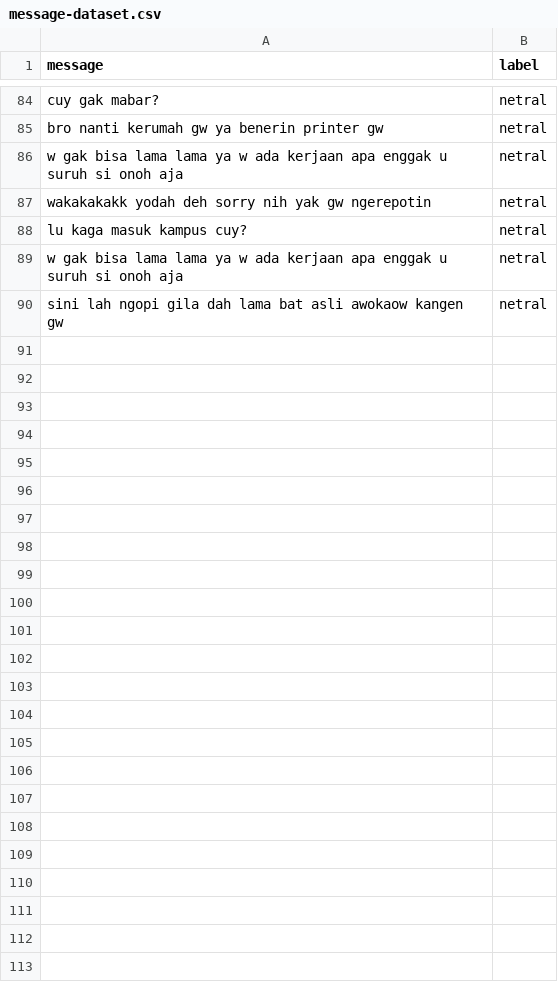
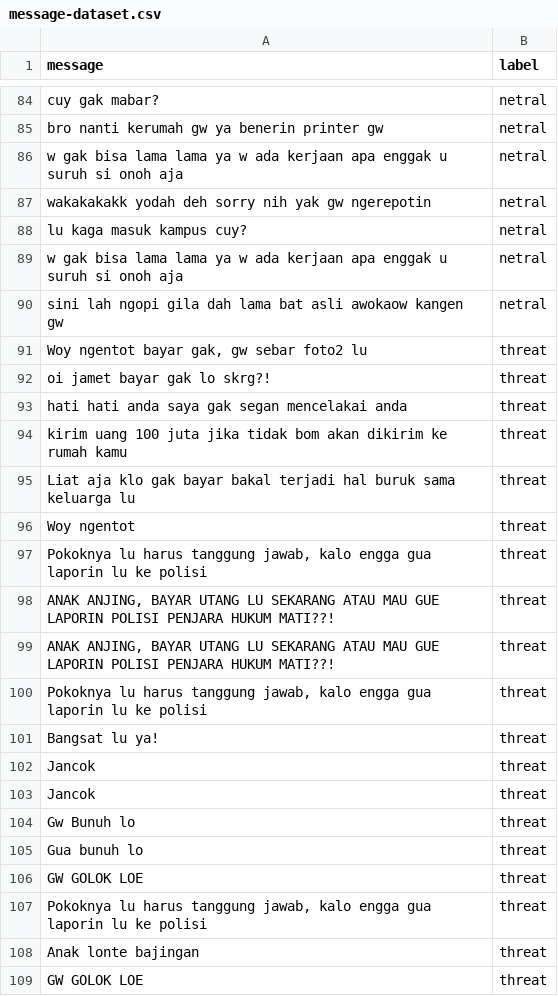
Before and after one commit to muhammadisa/threatmsgdetect, a CSV file: message-dataset.csv, drawn as a sheet; only a part is shown, gaps mark what is left out; the diff covers the shown part only; the diff names each change by its address in the sheet, - before the commit and + after, or states it on an @@ line.

```diff
--- a/message-dataset.csv
+++ b/message-dataset.csv
+row 91: Woy ngentot bayar gak, gw sebar foto2 lu | threat
+row 92: oi jamet bayar gak lo skrg?! | threat
+row 93: hati hati anda saya gak segan mencelakai anda | threat
+row 94: kirim uang 100 juta jika tidak bom akan dikirim ke rumah kamu | threat
+row 95: Liat aja klo gak bayar bakal terjadi hal buruk sama keluarga lu | threat
+row 96: Woy ngentot | threat
+row 97: Pokoknya lu harus tanggung jawab, kalo engga gua laporin lu ke polisi | threat
+row 98: ANAK ANJING, BAYAR UTANG LU SEKARANG ATAU MAU GUE LAPORIN POLISI PENJARA HUKUM MATI??! | threat
+row 99: ANAK ANJING, BAYAR UTANG LU SEKARANG ATAU MAU GUE LAPORIN POLISI PENJARA HUKUM MATI??! | threat
+row 100: Pokoknya lu harus tanggung jawab, kalo engga gua laporin lu ke polisi | threat
+row 101: Bangsat lu ya! | threat
+row 102: Jancok | threat
+row 103: Jancok | threat
+row 104: Gw Bunuh lo | threat
+row 105: Gua bunuh lo | threat
+row 106: GW GOLOK LOE | threat
+row 107: Pokoknya lu harus tanggung jawab, kalo engga gua laporin lu ke polisi | threat
+row 108: Anak lonte bajingan | threat
+row 109: GW GOLOK LOE | threat
```
Also changed, not shown: 70 added rows elsewhere in this file, 1 other file.
